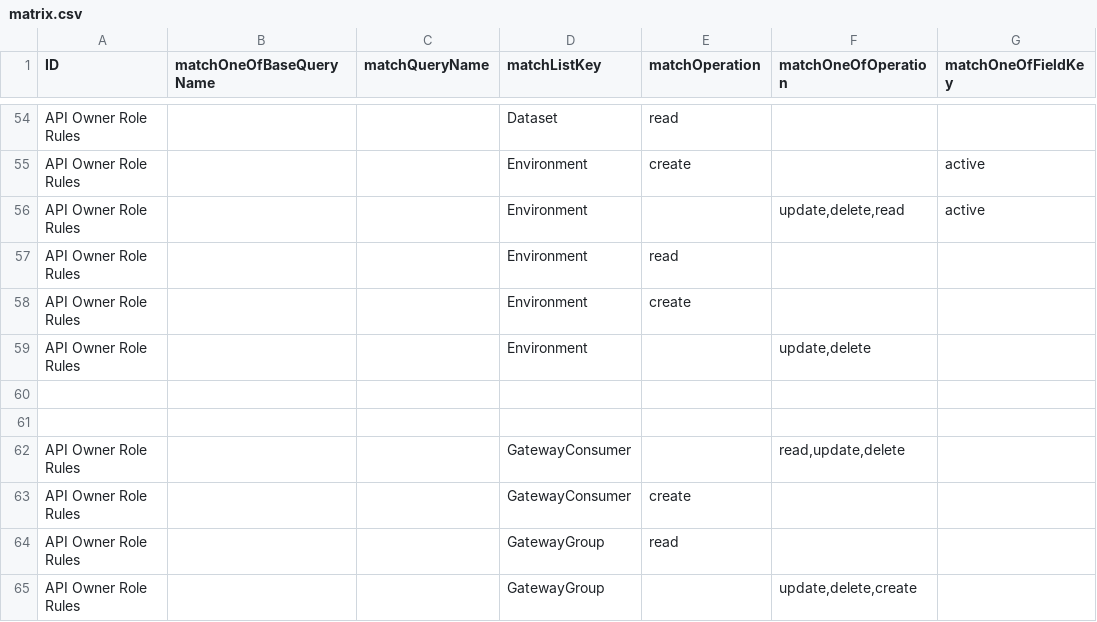
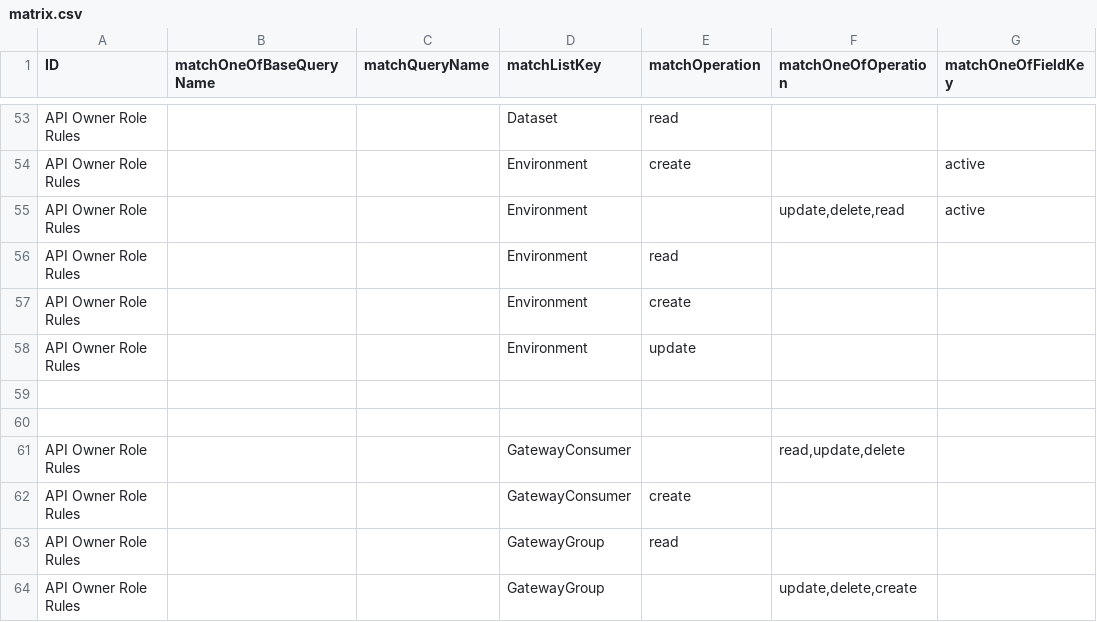
Before and after one commit to bcgov/api-services-portal, a CSV file: src/authz/matrix.csv, drawn as a sheet; only a part is shown, gaps mark what is left out; addresses are those after the commit; the diff covers the shown part only; the diff names each change by its address in the sheet, - before the commit and + after, or states it on an @@ line.

```diff
--- a/src/authz/matrix.csv
+++ b/src/authz/matrix.csv
-E58 (matchOperation): (empty)
+E58 (matchOperation): update
-F58 (matchOneOfOperation): update,delete
+F58 (matchOneOfOperation): (empty)
```
Also changed, not shown: 6 removed rows elsewhere in this file, 28 other files.
